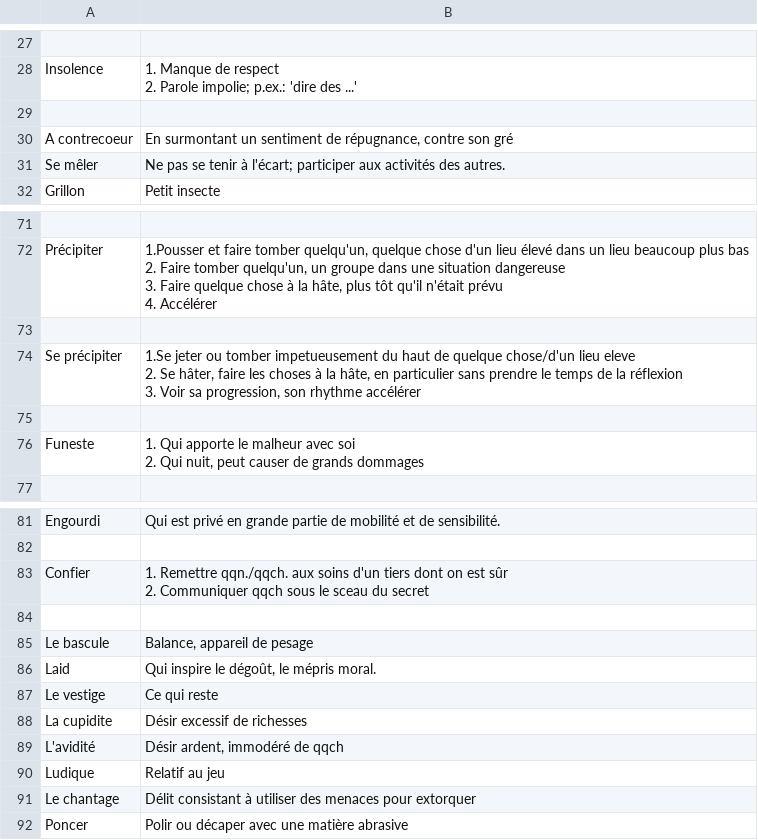
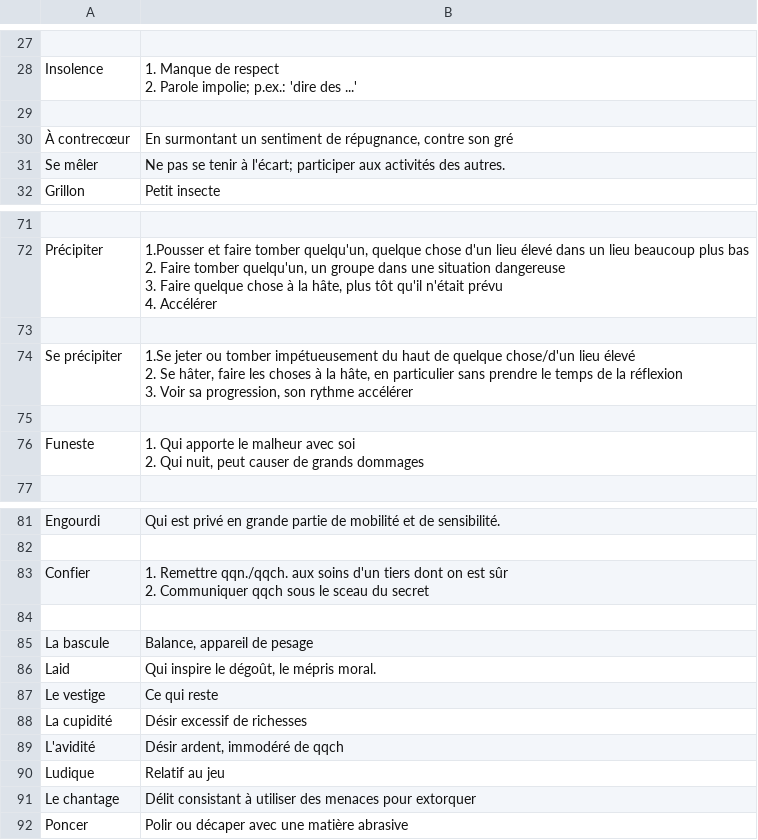
Before and after one commit to kklein/flashcards, a CSV file: french.csv, drawn as a sheet; only a part is shown, gaps mark what is left out.

Commit message:
Fix some typos

```diff
--- a/french.csv
+++ b/french.csv
@@ -36,3 +36,3 @@ Insolence,"1. Manque de respect
 
-A contrecoeur,"En surmontant un sentiment de répugnance, contre son gré"
+À contrecœur,"En surmontant un sentiment de répugnance, contre son gré"
 Se mêler,Ne pas se tenir à l'écart; participer aux activités des autres.
@@ -94,5 +94,5 @@ Précipiter,"1.Pousser et faire tomber quelqu'un, quelque chose d'un lieu élev
 
-Se précipiter,"1.Se jeter ou tomber impetueusement du haut de quelque chose/d'un lieu eleve
-2. Se hâter, faire les choses à la hâte, en particulier sans prendre le temps de la réflexion
-3. Voir sa progression, son rhythme accélérer"
+Se précipiter,"1.Se jeter ou tomber impétueusement du haut de quelque chose/d'un lieu élevé
+2. Se hâter, faire les choses à la hâte, en particulier sans prendre le temps de la réflexion
+3. Voir sa progression, son rythme accélérer"
 
@@ -109,6 +109,6 @@ Confier,"1. Remettre qqn./qqch. aux soins d'un tiers dont on est sûr
 
-Le bascule,"Balance, appareil de pesage"
+La bascule,"Balance, appareil de pesage"
 Laid,"Qui inspire le dégoût, le mépris moral."
 Le vestige,"Ce qui reste"
-La cupidite,"Désir excessif de richesses"
+La cupidité,"Désir excessif de richesses"
 L'avidité,"Désir ardent, immodéré de qqch"
```
